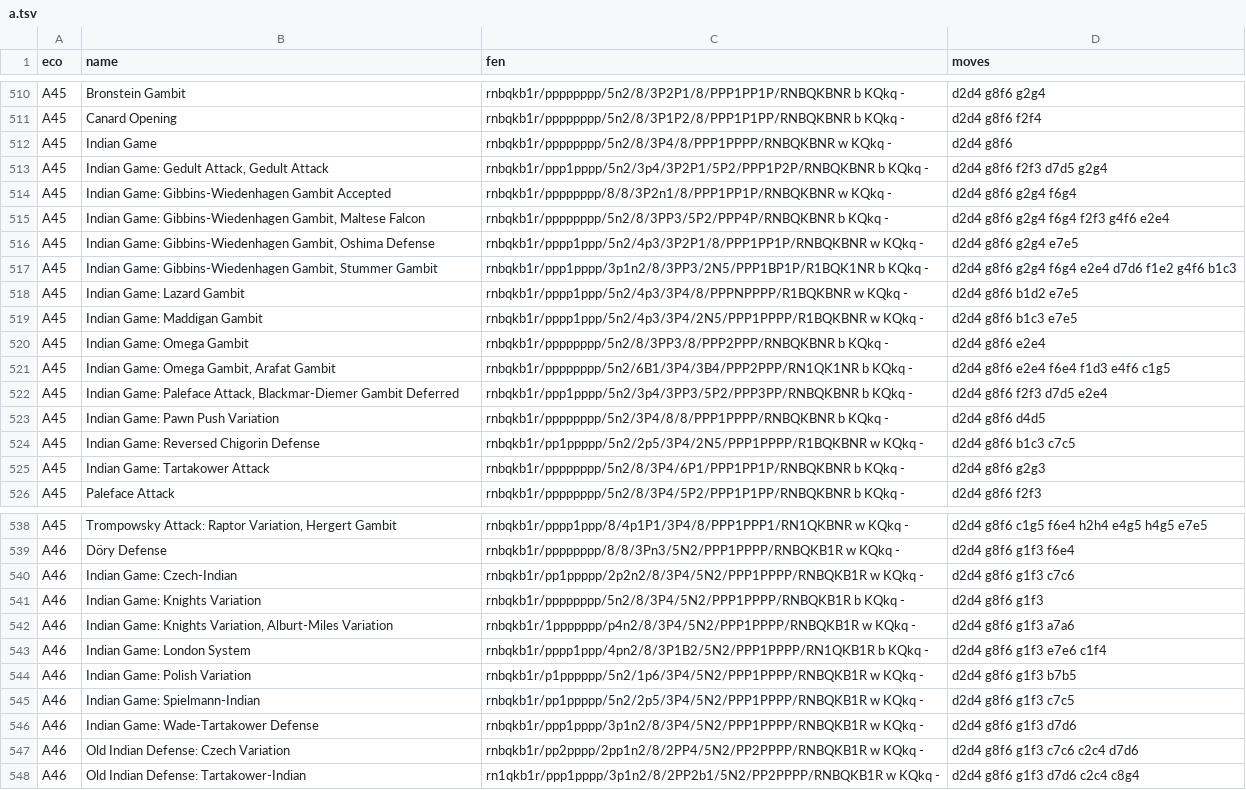
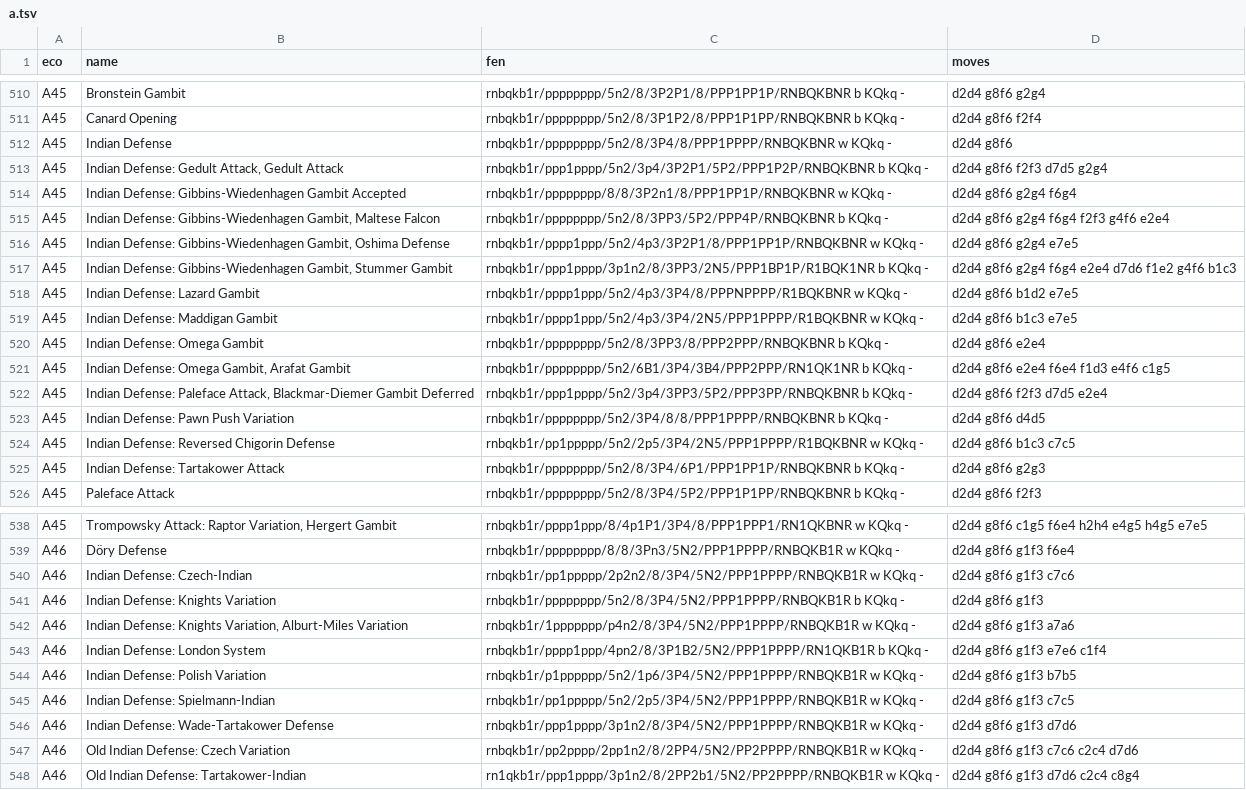
Before and after one commit to lichess-org/chess-openings, a TSV file: a.tsv, drawn as a sheet; only a part is shown, gaps mark what is left out; the diff covers the shown part only.

Commit message:
Indian Game -> Indian Defense (#22)
closes #21

```diff
--- a/a.tsv
+++ b/a.tsv
@@ -511,16 +511,16 @@ A45	Bronstein Gambit	rnbqkb1r/pppppppp/5n2/8/3P2P1/8/PPP1PP1P/RNBQKBNR b KQkq -
 A45	Canard Opening	rnbqkb1r/pppppppp/5n2/8/3P1P2/8/PPP1P1PP/RNBQKBNR b KQkq -	d2d4 g8f6 f2f4
-A45	Indian Game	rnbqkb1r/pppppppp/5n2/8/3P4/8/PPP1PPPP/RNBQKBNR w KQkq -	d2d4 g8f6
-A45	Indian Game: Gedult Attack, Gedult Attack	rnbqkb1r/ppp1pppp/5n2/3p4/3P2P1/5P2/PPP1P2P/RNBQKBNR b KQkq -	d2d4 g8f6 f2f3 d7d5 g2g4
-A45	Indian Game: Gibbins-Wiedenhagen Gambit Accepted	rnbqkb1r/pppppppp/8/8/3P2n1/8/PPP1PP1P/RNBQKBNR w KQkq -	d2d4 g8f6 g2g4 f6g4
-A45	Indian Game: Gibbins-Wiedenhagen Gambit, Maltese Falcon	rnbqkb1r/pppppppp/5n2/8/3PP3/5P2/PPP4P/RNBQKBNR b KQkq -	d2d4 g8f6 g2g4 f6g4 f2f3 g4f6 e2e4
-A45	Indian Game: Gibbins-Wiedenhagen Gambit, Oshima Defense	rnbqkb1r/pppp1ppp/5n2/4p3/3P2P1/8/PPP1PP1P/RNBQKBNR w KQkq -	d2d4 g8f6 g2g4 e7e5
-A45	Indian Game: Gibbins-Wiedenhagen Gambit, Stummer Gambit	rnbqkb1r/ppp1pppp/3p1n2/8/3PP3/2N5/PPP1BP1P/R1BQK1NR b KQkq -	d2d4 g8f6 g2g4 f6g4 e2e4 d7d6 f1e2 g4f6 b1c3
-A45	Indian Game: Lazard Gambit	rnbqkb1r/pppp1ppp/5n2/4p3/3P4/8/PPPNPPPP/R1BQKBNR w KQkq -	d2d4 g8f6 b1d2 e7e5
-A45	Indian Game: Maddigan Gambit	rnbqkb1r/pppp1ppp/5n2/4p3/3P4/2N5/PPP1PPPP/R1BQKBNR w KQkq -	d2d4 g8f6 b1c3 e7e5
-A45	Indian Game: Omega Gambit	rnbqkb1r/pppppppp/5n2/8/3PP3/8/PPP2PPP/RNBQKBNR b KQkq -	d2d4 g8f6 e2e4
-A45	Indian Game: Omega Gambit, Arafat Gambit	rnbqkb1r/pppppppp/5n2/6B1/3P4/3B4/PPP2PPP/RN1QK1NR b KQkq -	d2d4 g8f6 e2e4 f6e4 f1d3 e4f6 c1g5
-A45	Indian Game: Paleface Attack, Blackmar-Diemer Gambit Deferred	rnbqkb1r/ppp1pppp/5n2/3p4/3PP3/5P2/PPP3PP/RNBQKBNR b KQkq -	d2d4 g8f6 f2f3 d7d5 e2e4
-A45	Indian Game: Pawn Push Variation	rnbqkb1r/pppppppp/5n2/3P4/8/8/PPP1PPPP/RNBQKBNR b KQkq -	d2d4 g8f6 d4d5
-A45	Indian Game: Reversed Chigorin Defense	rnbqkb1r/pp1ppppp/5n2/2p5/3P4/2N5/PPP1PPPP/R1BQKBNR w KQkq -	d2d4 g8f6 b1c3 c7c5
-A45	Indian Game: Tartakower Attack	rnbqkb1r/pppppppp/5n2/8/3P4/6P1/PPP1PP1P/RNBQKBNR b KQkq -	d2d4 g8f6 g2g3
+A45	Indian Defense	rnbqkb1r/pppppppp/5n2/8/3P4/8/PPP1PPPP/RNBQKBNR w KQkq -	d2d4 g8f6
+A45	Indian Defense: Gedult Attack, Gedult Attack	rnbqkb1r/ppp1pppp/5n2/3p4/3P2P1/5P2/PPP1P2P/RNBQKBNR b KQkq -	d2d4 g8f6 f2f3 d7d5 g2g4
+A45	Indian Defense: Gibbins-Wiedenhagen Gambit Accepted	rnbqkb1r/pppppppp/8/8/3P2n1/8/PPP1PP1P/RNBQKBNR w KQkq -	d2d4 g8f6 g2g4 f6g4
+A45	Indian Defense: Gibbins-Wiedenhagen Gambit, Maltese Falcon	rnbqkb1r/pppppppp/5n2/8/3PP3/5P2/PPP4P/RNBQKBNR b KQkq -	d2d4 g8f6 g2g4 f6g4 f2f3 g4f6 e2e4
+A45	Indian Defense: Gibbins-Wiedenhagen Gambit, Oshima Defense	rnbqkb1r/pppp1ppp/5n2/4p3/3P2P1/8/PPP1PP1P/RNBQKBNR w KQkq -	d2d4 g8f6 g2g4 e7e5
+A45	Indian Defense: Gibbins-Wiedenhagen Gambit, Stummer Gambit	rnbqkb1r/ppp1pppp/3p1n2/8/3PP3/2N5/PPP1BP1P/R1BQK1NR b KQkq -	d2d4 g8f6 g2g4 f6g4 e2e4 d7d6 f1e2 g4f6 b1c3
+A45	Indian Defense: Lazard Gambit	rnbqkb1r/pppp1ppp/5n2/4p3/3P4/8/PPPNPPPP/R1BQKBNR w KQkq -	d2d4 g8f6 b1d2 e7e5
+A45	Indian Defense: Maddigan Gambit	rnbqkb1r/pppp1ppp/5n2/4p3/3P4/2N5/PPP1PPPP/R1BQKBNR w KQkq -	d2d4 g8f6 b1c3 e7e5
+A45	Indian Defense: Omega Gambit	rnbqkb1r/pppppppp/5n2/8/3PP3/8/PPP2PPP/RNBQKBNR b KQkq -	d2d4 g8f6 e2e4
+A45	Indian Defense: Omega Gambit, Arafat Gambit	rnbqkb1r/pppppppp/5n2/6B1/3P4/3B4/PPP2PPP/RN1QK1NR b KQkq -	d2d4 g8f6 e2e4 f6e4 f1d3 e4f6 c1g5
+A45	Indian Defense: Paleface Attack, Blackmar-Diemer Gambit Deferred	rnbqkb1r/ppp1pppp/5n2/3p4/3PP3/5P2/PPP3PP/RNBQKBNR b KQkq -	d2d4 g8f6 f2f3 d7d5 e2e4
+A45	Indian Defense: Pawn Push Variation	rnbqkb1r/pppppppp/5n2/3P4/8/8/PPP1PPPP/RNBQKBNR b KQkq -	d2d4 g8f6 d4d5
+A45	Indian Defense: Reversed Chigorin Defense	rnbqkb1r/pp1ppppp/5n2/2p5/3P4/2N5/PPP1PPPP/R1BQKBNR w KQkq -	d2d4 g8f6 b1c3 c7c5
+A45	Indian Defense: Tartakower Attack	rnbqkb1r/pppppppp/5n2/8/3P4/6P1/PPP1PP1P/RNBQKBNR b KQkq -	d2d4 g8f6 g2g3
 A45	Paleface Attack	rnbqkb1r/pppppppp/5n2/8/3P4/5P2/PPP1P1PP/RNBQKBNR b KQkq -	d2d4 g8f6 f2f3
@@ -539,9 +539,9 @@ A45	Trompowsky Attack: Raptor Variation, Hergert Gambit	rnbqkb1r/pppp1ppp/8/4p1P
 A46	Döry Defense	rnbqkb1r/pppppppp/8/8/3Pn3/5N2/PPP1PPPP/RNBQKB1R w KQkq -	d2d4 g8f6 g1f3 f6e4
-A46	Indian Game: Czech-Indian	rnbqkb1r/pp1ppppp/2p2n2/8/3P4/5N2/PPP1PPPP/RNBQKB1R w KQkq -	d2d4 g8f6 g1f3 c7c6
-A46	Indian Game: Knights Variation	rnbqkb1r/pppppppp/5n2/8/3P4/5N2/PPP1PPPP/RNBQKB1R b KQkq -	d2d4 g8f6 g1f3
-A46	Indian Game: Knights Variation, Alburt-Miles Variation	rnbqkb1r/1ppppppp/p4n2/8/3P4/5N2/PPP1PPPP/RNBQKB1R w KQkq -	d2d4 g8f6 g1f3 a7a6
-A46	Indian Game: London System	rnbqkb1r/pppp1ppp/4pn2/8/3P1B2/5N2/PPP1PPPP/RN1QKB1R b KQkq -	d2d4 g8f6 g1f3 e7e6 c1f4
-A46	Indian Game: Polish Variation	rnbqkb1r/p1pppppp/5n2/1p6/3P4/5N2/PPP1PPPP/RNBQKB1R w KQkq -	d2d4 g8f6 g1f3 b7b5
-A46	Indian Game: Spielmann-Indian	rnbqkb1r/pp1ppppp/5n2/2p5/3P4/5N2/PPP1PPPP/RNBQKB1R w KQkq -	d2d4 g8f6 g1f3 c7c5
-A46	Indian Game: Wade-Tartakower Defense	rnbqkb1r/ppp1pppp/3p1n2/8/3P4/5N2/PPP1PPPP/RNBQKB1R w KQkq -	d2d4 g8f6 g1f3 d7d6
+A46	Indian Defense: Czech-Indian	rnbqkb1r/pp1ppppp/2p2n2/8/3P4/5N2/PPP1PPPP/RNBQKB1R w KQkq -	d2d4 g8f6 g1f3 c7c6
+A46	Indian Defense: Knights Variation	rnbqkb1r/pppppppp/5n2/8/3P4/5N2/PPP1PPPP/RNBQKB1R b KQkq -	d2d4 g8f6 g1f3
+A46	Indian Defense: Knights Variation, Alburt-Miles Variation	rnbqkb1r/1ppppppp/p4n2/8/3P4/5N2/PPP1PPPP/RNBQKB1R w KQkq -	d2d4 g8f6 g1f3 a7a6
+A46	Indian Defense: London System	rnbqkb1r/pppp1ppp/4pn2/8/3P1B2/5N2/PPP1PPPP/RN1QKB1R b KQkq -	d2d4 g8f6 g1f3 e7e6 c1f4
+A46	Indian Defense: Polish Variation	rnbqkb1r/p1pppppp/5n2/1p6/3P4/5N2/PPP1PPPP/RNBQKB1R w KQkq -	d2d4 g8f6 g1f3 b7b5
+A46	Indian Defense: Spielmann-Indian	rnbqkb1r/pp1ppppp/5n2/2p5/3P4/5N2/PPP1PPPP/RNBQKB1R w KQkq -	d2d4 g8f6 g1f3 c7c5
+A46	Indian Defense: Wade-Tartakower Defense	rnbqkb1r/ppp1pppp/3p1n2/8/3P4/5N2/PPP1PPPP/RNBQKB1R w KQkq -	d2d4 g8f6 g1f3 d7d6
 A46	Old Indian Defense: Czech Variation	rnbqkb1r/pp2pppp/2pp1n2/8/2PP4/5N2/PP2PPPP/RNBQKB1R w KQkq -	d2d4 g8f6 g1f3 c7c6 c2c4 d7d6
```
Also changed, not shown: 17 edited cells elsewhere in this file, e.tsv.
